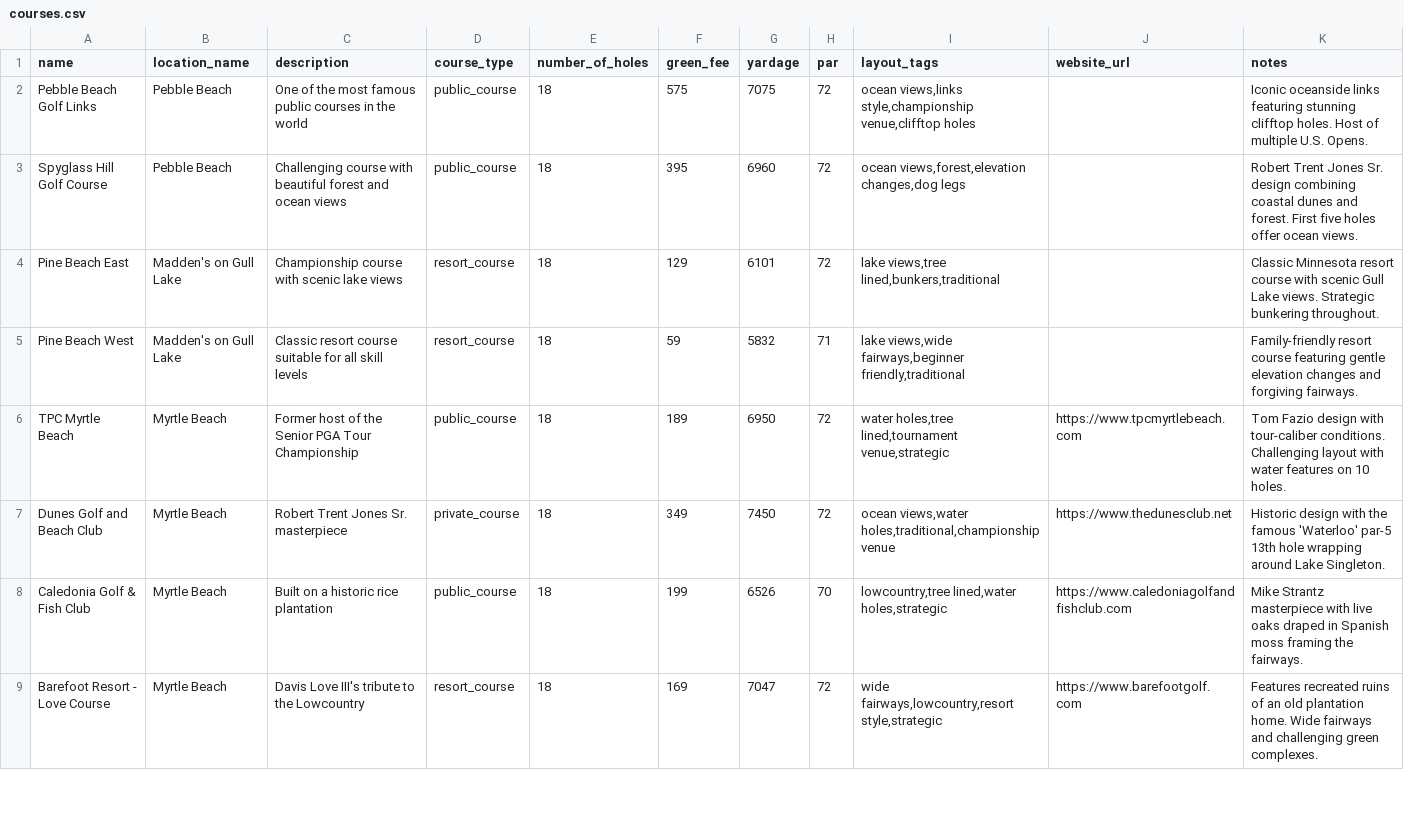
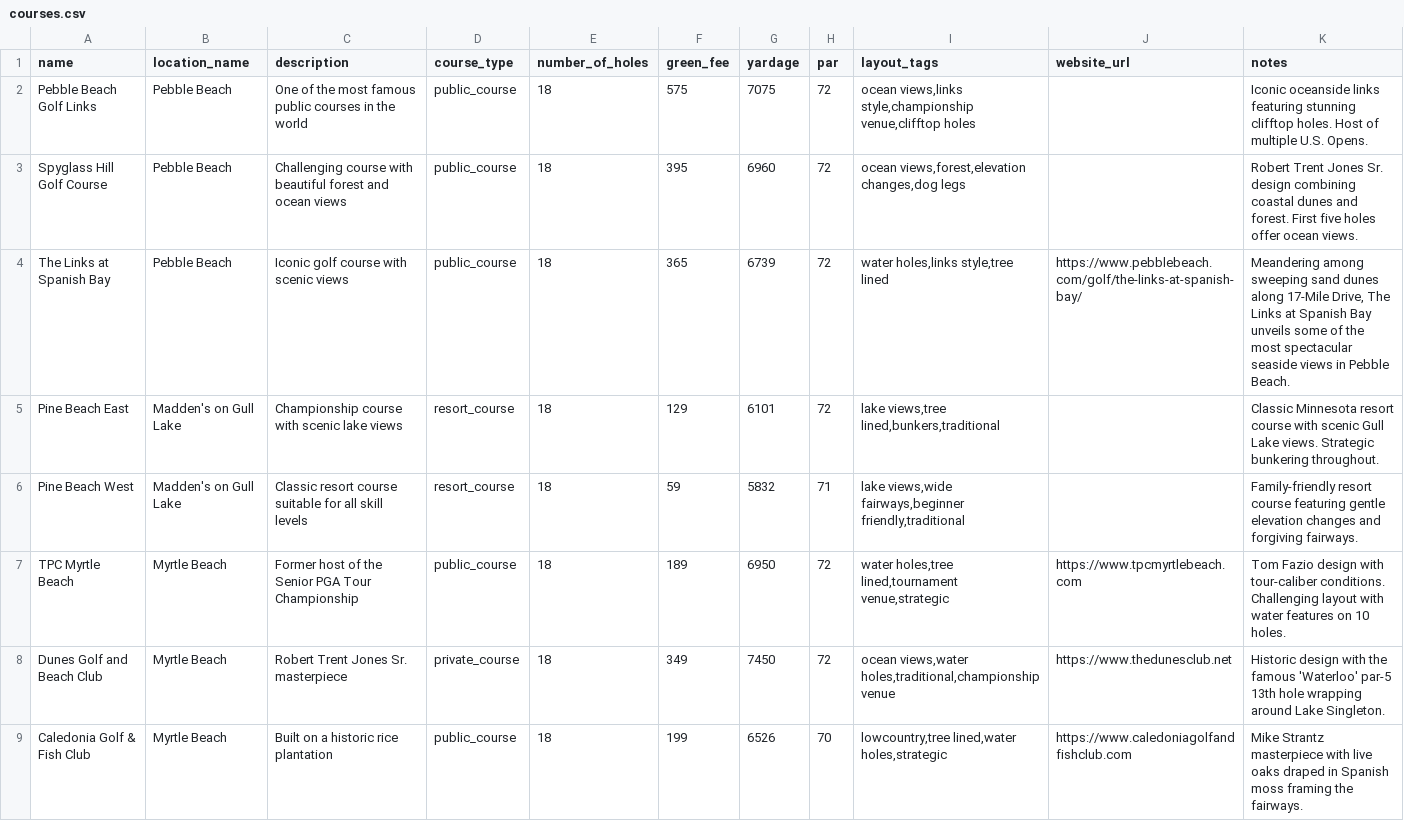
Before and after one commit to pittman021/golf-directory, a CSV file: lib/data/csv/courses.csv, drawn as a sheet; only a part is shown; the shorter side is filled out with more unchanged rows.

```diff
--- a/lib/data/csv/courses.csv
+++ b/lib/data/csv/courses.csv
@@ -3,2 +3,3 @@ Pebble Beach Golf Links,Pebble Beach,One of the most famous public courses in th
 Spyglass Hill Golf Course,Pebble Beach,Challenging course with beautiful forest and ocean views,public_course,18,395,6960,72,"ocean views,forest,elevation changes,dog legs",,Robert Trent Jones Sr. design combining coastal dunes and forest. First five holes offer ocean views.
+The Links at Spanish Bay,Pebble Beach,Iconic golf course with scenic views,public_course,18,365,6739,72,"water holes,links style,tree lined",https://www.pebblebeach.com/golf/the-links-at-spanish-bay/,"Meandering among sweeping sand dunes along 17-Mile Drive, The Links at Spanish Bay unveils some of the most spectacular seaside views in Pebble Beach."
 Pine Beach East,Madden's on Gull Lake,Championship course with scenic lake views,resort_course,18,129,6101,72,"lake views,tree lined,bunkers,traditional",,Classic Minnesota resort course with scenic Gull Lake views. Strategic bunkering throughout.
```
Also changed, not shown: 12 other files.
